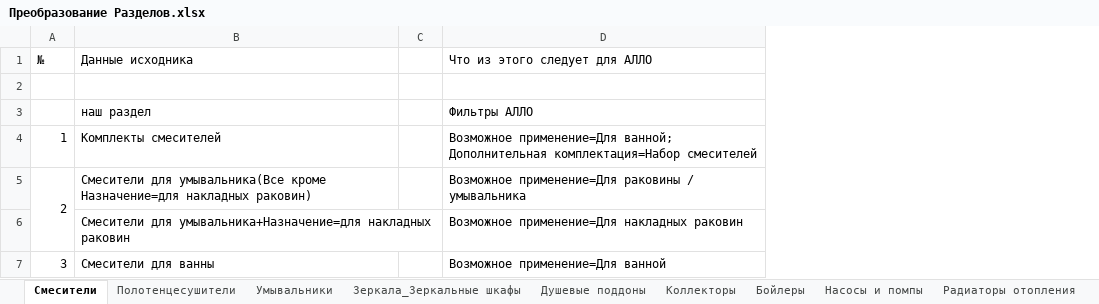
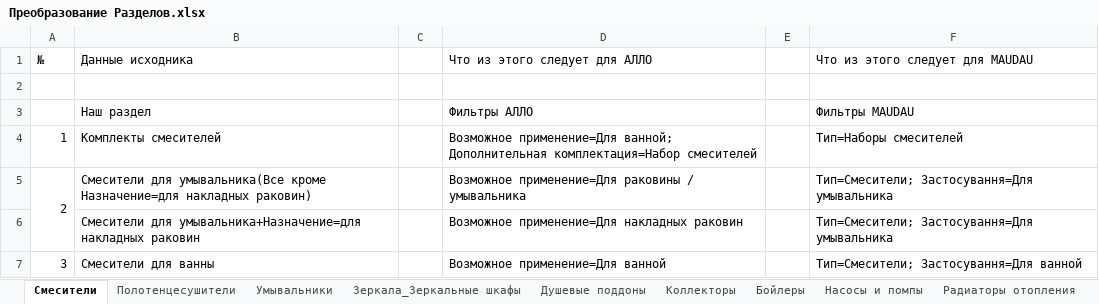
Before and after one commit to kezhunya/allo-feed, an Excel workbook: Преобразование Разделов.xlsx, sheet Смесители, drawn as a sheet; only a part is shown; values as stored, in another font and other column widths than the file's, no cell formats; the diff covers the shown part only; the diff names each change by its address in the sheet, - before the commit and + after, or states it on an @@ line.

```diff
--- a/Преобразование Разделов.xlsx (sheet Смесители)
+++ b/Преобразование Разделов.xlsx (sheet Смесители)
+column E, empty
+column F (Что из этого следует для MAUDAU), rows 3-7: Фильтры MAUDAU | Тип=Наборы смесителей | Тип=Смесители; Застосування=Для умывальника | Тип=Смесители; Застосування=Для умывальника | Тип=Смесители; Застосування=Для ванной
-B3 (Данные исходника): наш раздел
+B3 (Данные исходника): Наш раздел
```
Also changed, not shown: 7 edited cells elsewhere in this sheet, sheet Бойлеры, sheet Сифоны, sheet Коллекторы, sheet Кухонные мойки, sheet Зеркала_Зеркальные шкафы, sheet Полотенцесушители, 5 more sheets, other sheet tabs, cell formats, formulas that keep their value, 2 other files.
